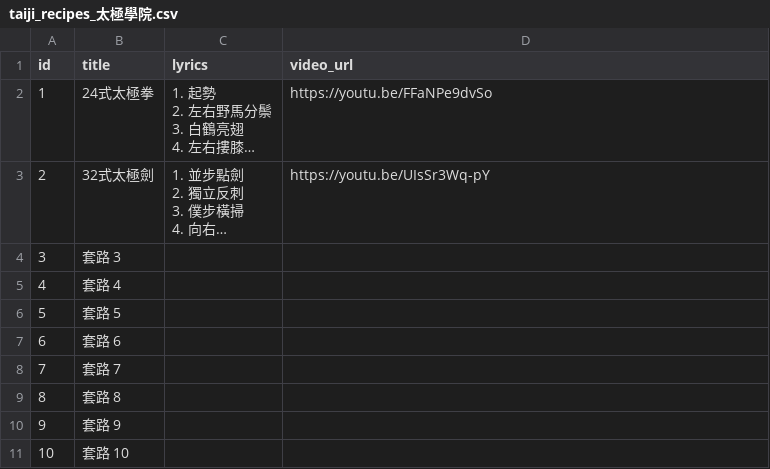
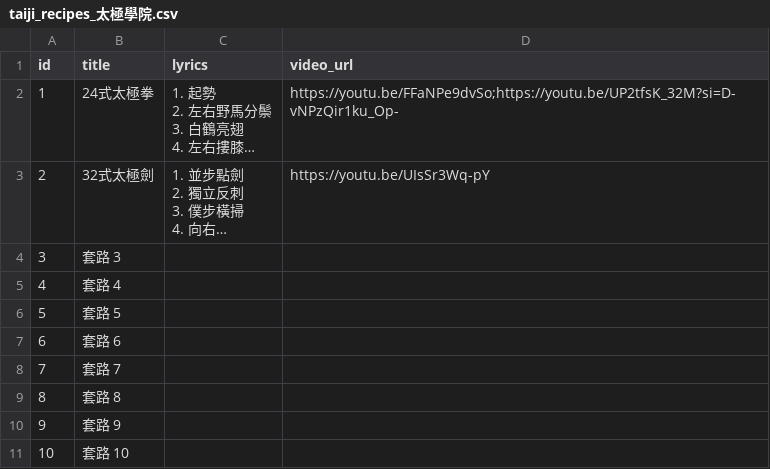
Before and after one commit to story66y66-ai/asset-guardian, a CSV file: taiji_recipes_太極學院.csv, drawn as a sheet; long unchanged cells end in …; the diff names each change by its address in the sheet, - before the commit and + after, or states it on an @@ line.

Commit message:
Update taiji_recipes_太極學院.csv

```diff
--- a/taiji_recipes_太極學院.csv
+++ b/taiji_recipes_太極學院.csv
-D2 (video_url): https://youtu.be/FFaNPe9dvSo
+D2 (video_url): https://youtu.be/FFaNPe9dvSo;https://youtu.be/UP2tfsK_32M?si=D-vNPzQir1ku_Op-
```
